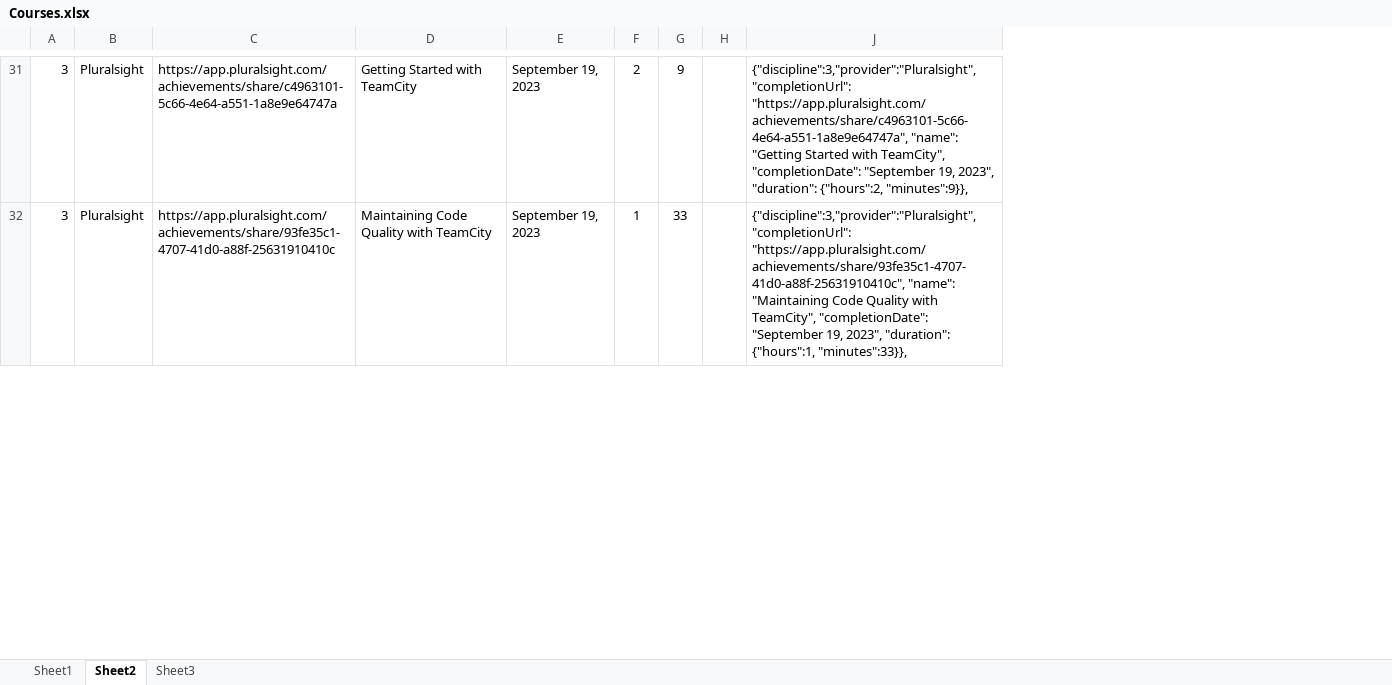
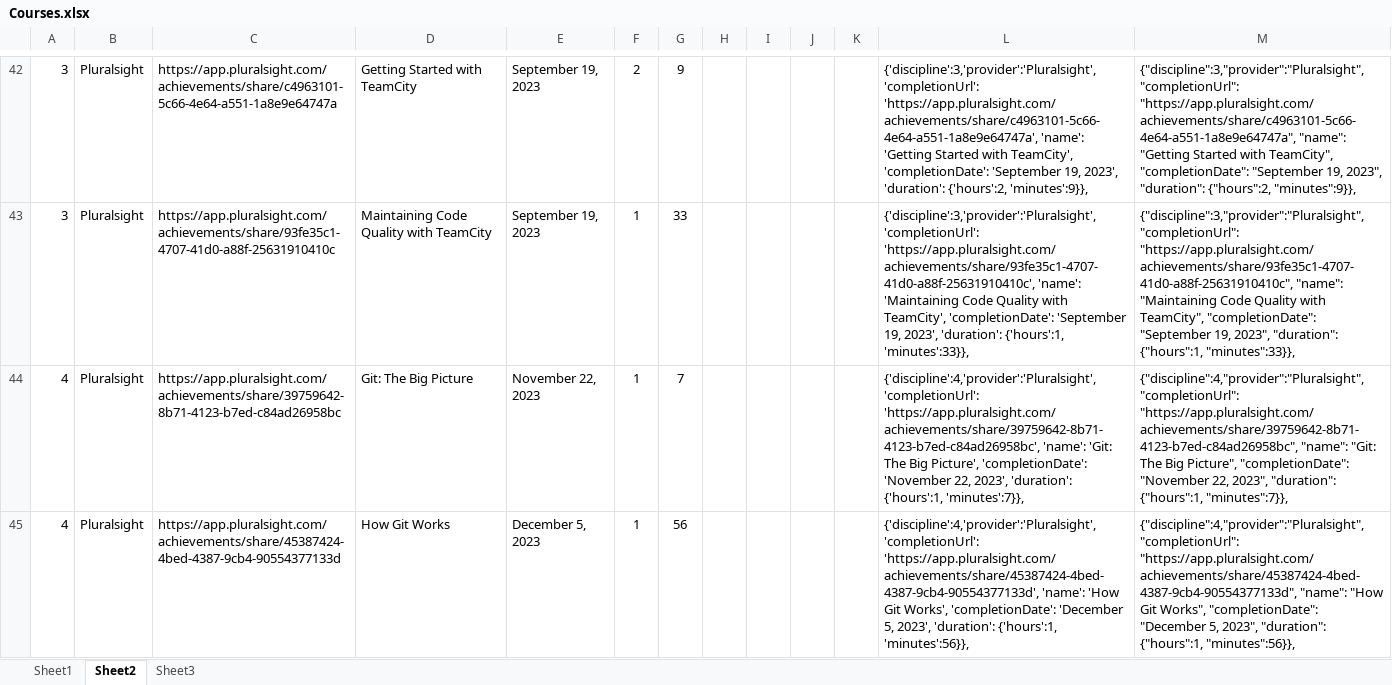
Before and after one commit to Three97/jasonfedler.com, an Excel workbook: Courses.xlsx, sheet Sheet2, drawn as a sheet; only a part is shown, gaps mark what is left out; values as stored, in another font and other column widths than the file's, no borders; removed rows and columns are numbered as before the commit, all else as after; the diff covers the shown part only; the diff names each change by its address in the sheet, - before the commit and + after, or states it on an @@ line.

```diff
--- a/Courses.xlsx (sheet Sheet2)
+++ b/Courses.xlsx (sheet Sheet2)
-column H, empty
+column H, empty
@@ column I unhidden, empty @@
+column J, empty
+column K, empty
+column L, rows 42-43: {'discipline':3,'provider':'Pluralsight', 'completionUrl': 'https://app.pluralsight.com/achievements/share/c4963101-5c66-4e64-a551-1a8e9e64747a', 'name': 'Getting Started with TeamCity', 'completionDate': 'September 19, 2023', 'duration': {'hours':2, 'minutes':9}}, | {'discipline':3,'provider':'Pluralsight', 'completionUrl': 'https://app.pluralsight.com/achievements/share/93fe35c1-4707-41d0-a88f-25631910410c', 'name': 'Maintaining Code Quality with TeamCity', 'completionDate': 'September 19, 2023', 'duration': {'hours':1, 'minutes':33}},
+row 44: 4 | Pluralsight | https://app.pluralsight.com/achievements/share/39759642-8b71-4123-b7ed-c84ad26958bc | Git: The Big Picture | November 22, 2023 | 1 | 7 |  |  |  |  | {'discipline':4,'provider':'Pluralsight', 'completionUrl': 'https://app.pluralsight.com/achievements/share/39759642-8b71-4123-b7ed-c84ad26958bc', 'name': 'Git: The Big Picture', 'completionDate': 'November 22, 2023', 'duration': {'hours':1, 'minutes':7}}, | {"discipline":4,"provider":"Pluralsight", "completionUrl": "https://app.pluralsight.com/achievements/share/39759642-8b71-4123-b7ed-c84ad26958bc", "name": "Git: The Big Picture", "completionDate": "November 22, 2023", "duration": {"hours":1, "minutes":7}},
+row 45: 4 | Pluralsight | https://app.pluralsight.com/achievements/share/45387424-4bed-4387-9cb4-90554377133d | How Git Works | December 5, 2023 | 1 | 56 |  |  |  |  | {'discipline':4,'provider':'Pluralsight', 'completionUrl': 'https://app.pluralsight.com/achievements/share/45387424-4bed-4387-9cb4-90554377133d', 'name': 'How Git Works', 'completionDate': 'December 5, 2023', 'duration': {'hours':1, 'minutes':56}}, | {"discipline":4,"provider":"Pluralsight", "completionUrl": "https://app.pluralsight.com/achievements/share/45387424-4bed-4387-9cb4-90554377133d", "name": "How Git Works", "completionDate": "December 5, 2023", "duration": {"hours":1, "minutes":56}},
```
Also changed, not shown: 11 added rows, 2 moved rows and 5 edited cells elsewhere in this sheet, formulas that keep their value, hidden cells, 1 other file.
